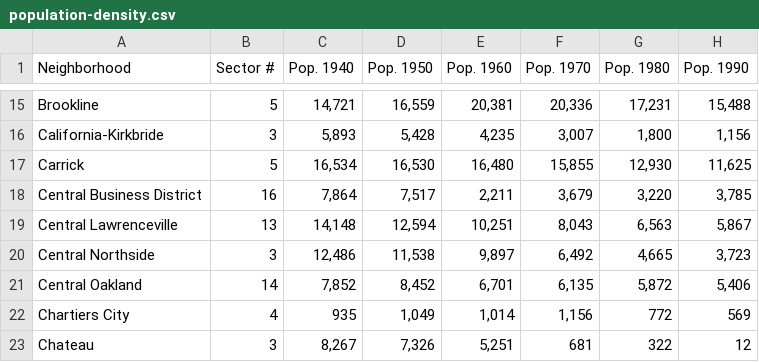
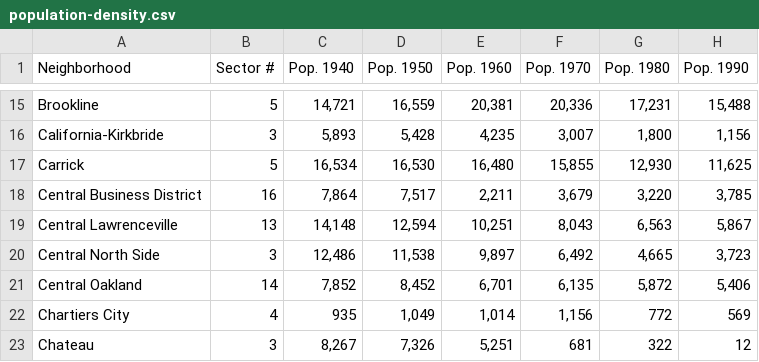
Before and after one commit to FishOfPitt116/BigIdeasFinalProject, a CSV file: population-density.csv, drawn as a sheet; only a part is shown, gaps mark what is left out; the diff names each change by its address in the sheet, - before the commit and + after, or states it on an @@ line.

Commit message:
Made some naming changes to csv files so that neighborhood names line up w/ spelling and capitalization. Also attempted work on combining my two data sets (population & incident count)

```diff
--- a/population-density.csv
+++ b/population-density.csv
-A20 (Neighborhood): Central Northside
+A20 (Neighborhood): Central North Side
```
Also changed, not shown: 2 other files.
